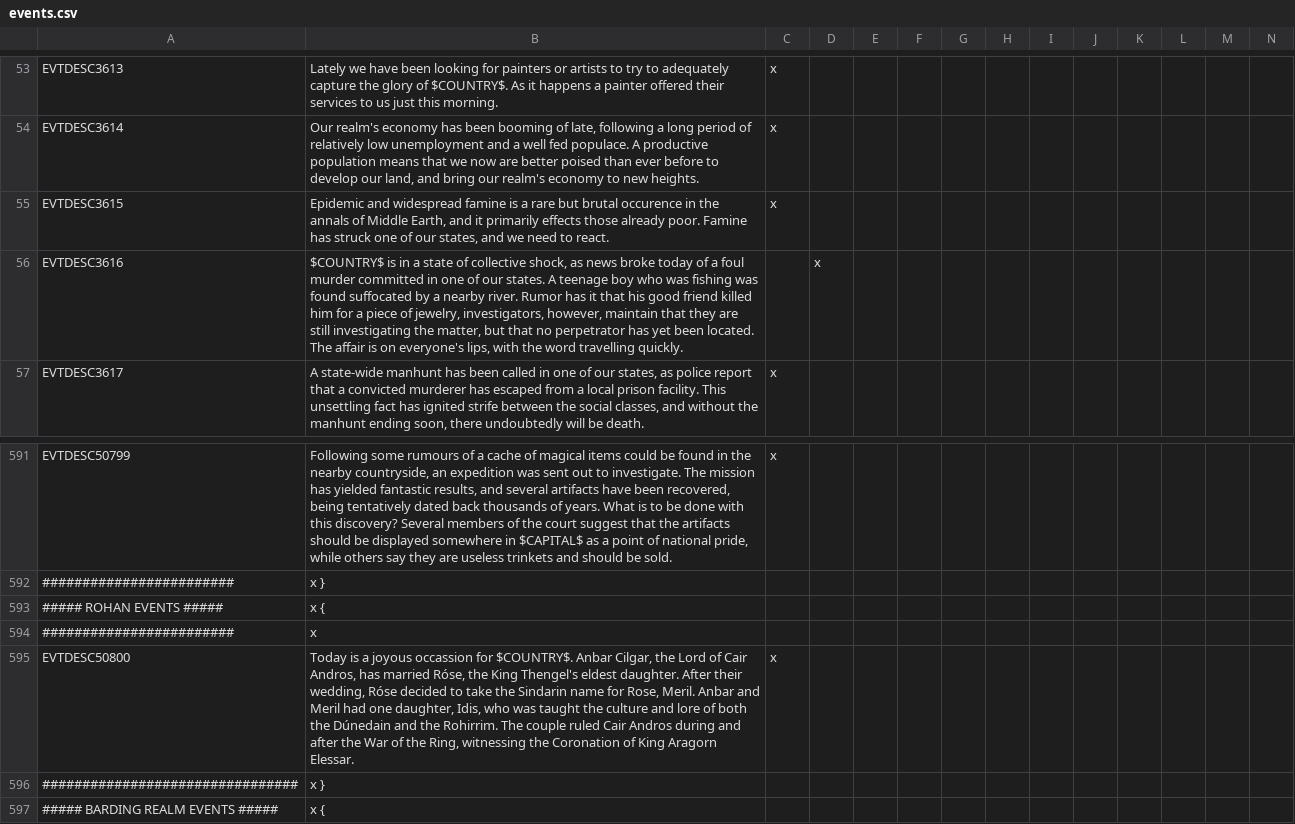
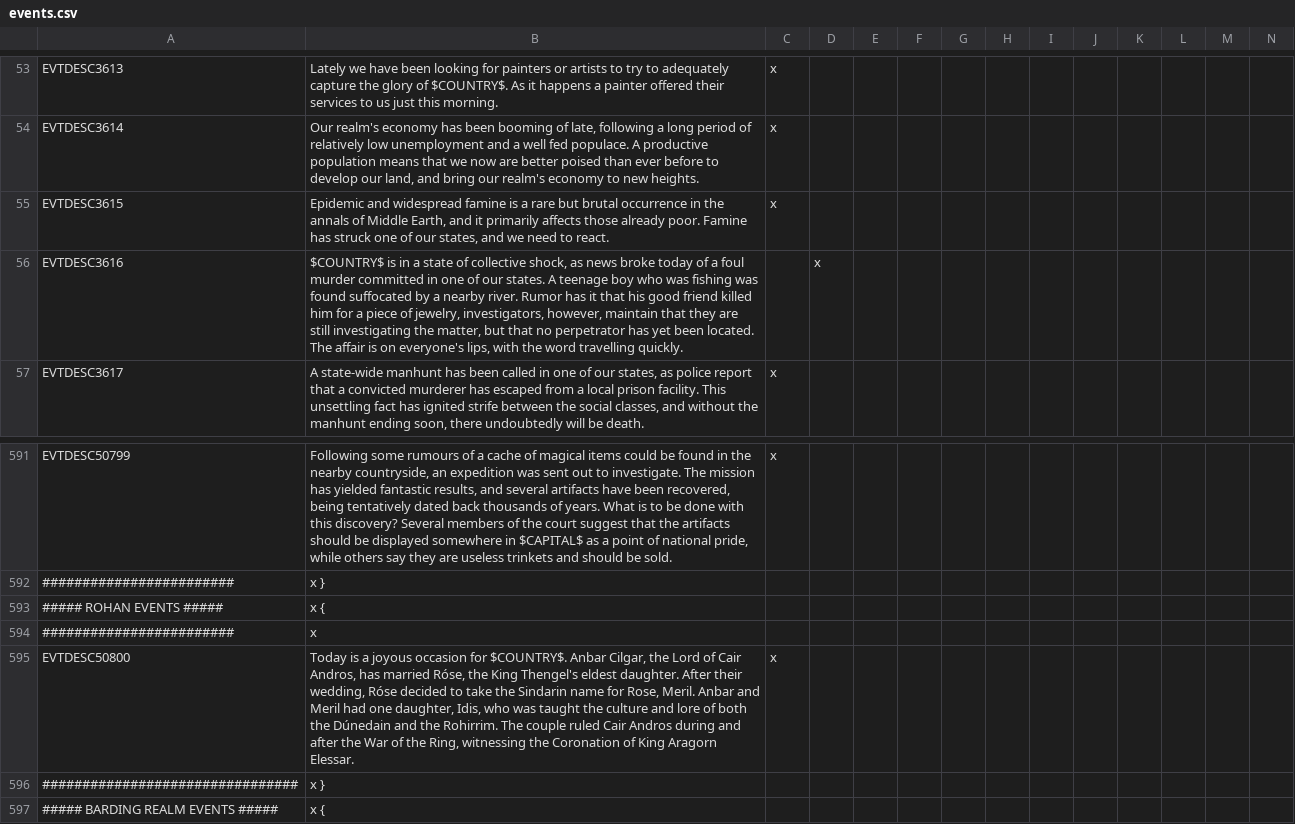
Before and after one commit to kvopper/TTA-Victoria-2, a CSV file: localisation/events.csv, drawn as a sheet; only a part is shown, gaps mark what is left out.

```diff
--- a/localisation/events.csv
+++ b/localisation/events.csv
@@ -54,3 +54,3 @@ EVTDESC3613;Lately we have been looking for painters or artists to try to adequa
 EVTDESC3614;Our realm's economy has been booming of late, following a long period of relatively low unemployment and a well fed populace. A productive population means that we now are better poised than ever before to develop our land, and bring our realm's economy to new heights.;x
-EVTDESC3615;Epidemic and widespread famine is a rare but brutal occurence in the annals of Middle Earth, and it primarily effects those already poor. Famine has struck one of our states, and we need to react.;x
+EVTDESC3615;Epidemic and widespread famine is a rare but brutal occurrence in the annals of Middle Earth, and it primarily affects those already poor. Famine has struck one of our states, and we need to react.;x
 EVTDESC3616;$COUNTRY$ is in a state of collective shock, as news broke today of a foul murder committed in one of our states. A teenage boy who was fishing was found suffocated by a nearby river. Rumor has it that his good friend killed him for a piece of jewelry, investigators, however, maintain that they are still investigating the matter, but that no perpetrator has yet been located. The affair is on everyone's lips, with the word travelling quickly.;;x
@@ -594,3 +594,3 @@ EVTDESC50799;Following some rumours of a cache of magical items could be found i
 ########################;x
-EVTDESC50800;Today is a joyous occassion for $COUNTRY$. Anbar Cilgar, the Lord of Cair Andros, has married Róse, the King Thengel's eldest daughter. After their wedding, Róse decided to take the Sindarin name for Rose, Meril. Anbar and Meril had one daughter, Idis, who was taught the culture and lore of both the Dúnedain and the Rohirrim. The couple ruled Cair Andros during and after the War of the Ring, witnessing the Coronation of King Aragorn Elessar.;x
+EVTDESC50800;Today is a joyous occasion for $COUNTRY$. Anbar Cilgar, the Lord of Cair Andros, has married Róse, the King Thengel's eldest daughter. After their wedding, Róse decided to take the Sindarin name for Rose, Meril. Anbar and Meril had one daughter, Idis, who was taught the culture and lore of both the Dúnedain and the Rohirrim. The couple ruled Cair Andros during and after the War of the Ring, witnessing the Coronation of King Aragorn Elessar.;x
 ################################;x }
```
Also changed, not shown: localisation/decisions.csv, localisation/modifiers and flags.csv, 9 other files.
